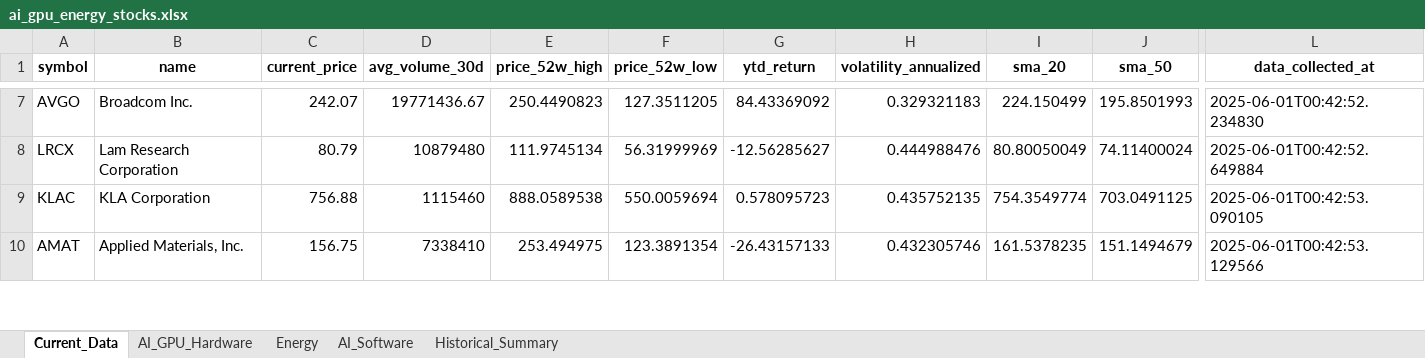
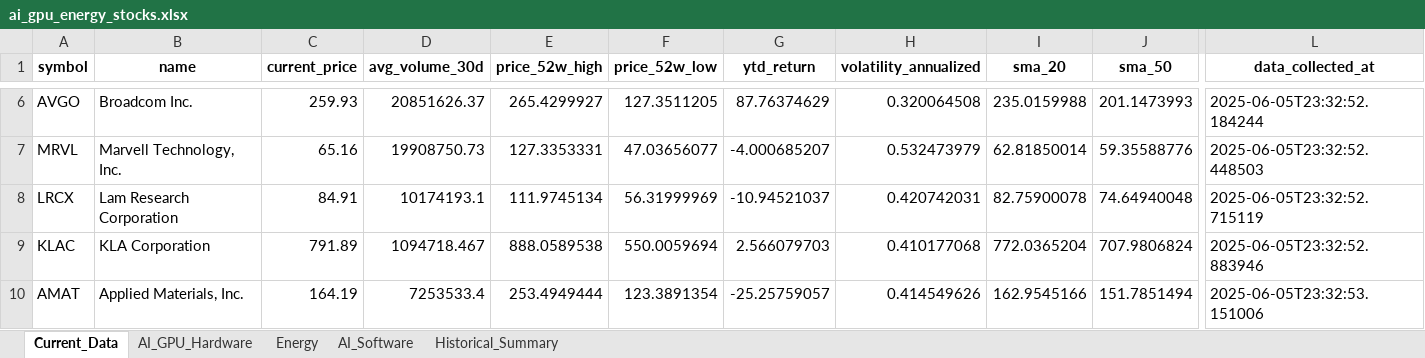
Before and after one commit to 1sky-stratego/stratego, an Excel workbook: src/data/collected/ai_gpu_energy_stocks.xlsx, sheet Current_Data, drawn as a sheet; only a part is shown, gaps mark what is left out; values as stored, in another font and other column widths than the file's, no borders; addresses are those after the commit; rows hold the shown columns only; the diff covers the shown part only; the diff names each change by its address in the sheet, - before the commit and + after, or states it on an @@ line.

```diff
--- a/src/data/collected/ai_gpu_energy_stocks.xlsx (sheet Current_Data)
+++ b/src/data/collected/ai_gpu_energy_stocks.xlsx (sheet Current_Data)
-C6 (current_price): 242.07
+C6 (current_price): 259.93
-D6 (avg_volume_30d): 19771436.67
+D6 (avg_volume_30d): 20851626.37
-E6 (price_52w_high): 250.4490823
+E6 (price_52w_high): 265.4299927
-G6 (ytd_return): 84.43369092
+G6 (ytd_return): 87.76374629
-H6 (volatility_annualized): 0.329321183
+H6 (volatility_annualized): 0.320064508
-I6 (sma_20): 224.150499
+I6 (sma_20): 235.0159988
-J6 (sma_50): 195.8501993
+J6 (sma_50): 201.1473993
-L6 (data_collected_at): 2025-06-01T00:42:52.234830
+L6 (data_collected_at): 2025-06-05T23:32:52.184244
+row 7: MRVL | Marvell Technology, Inc. | 65.16 | 19908750.73 | 127.3353331 | 47.03656077 | -4.000685207 | 0.532473979 | 62.81850014 | 59.35588776 | 2025-06-05T23:32:52.448503
-C8 (current_price): 80.79
+C8 (current_price): 84.91
-D8 (avg_volume_30d): 10879480
+D8 (avg_volume_30d): 10174193.1
-G8 (ytd_return): -12.56285627
+G8 (ytd_return): -10.94521037
-H8 (volatility_annualized): 0.444988476
+H8 (volatility_annualized): 0.420742031
-I8 (sma_20): 80.80050049
+I8 (sma_20): 82.75900078
-J8 (sma_50): 74.11400024
+J8 (sma_50): 74.64940048
-L8 (data_collected_at): 2025-06-01T00:42:52.649884
+L8 (data_collected_at): 2025-06-05T23:32:52.715119
-C9 (current_price): 756.88
+C9 (current_price): 791.89
-D9 (avg_volume_30d): 1115460
+D9 (avg_volume_30d): 1094718.467
-G9 (ytd_return): 0.578095723
+G9 (ytd_return): 2.566079703
-H9 (volatility_annualized): 0.435752135
+H9 (volatility_annualized): 0.410177068
-I9 (sma_20): 754.3549774
+I9 (sma_20): 772.0365204
-J9 (sma_50): 703.0491125
+J9 (sma_50): 707.9806824
-L9 (data_collected_at): 2025-06-01T00:42:53.090105
+L9 (data_collected_at): 2025-06-05T23:32:52.883946
-C10 (current_price): 156.75
+C10 (current_price): 164.19
-D10 (avg_volume_30d): 7338410
+D10 (avg_volume_30d): 7253533.4
-E10 (price_52w_high): 253.494975
+E10 (price_52w_high): 253.4949444
-G10 (ytd_return): -26.43157133
+G10 (ytd_return): -25.25759057
-H10 (volatility_annualized): 0.432305746
+H10 (volatility_annualized): 0.414549626
-I10 (sma_20): 161.5378235
+I10 (sma_20): 162.9545166
-J10 (sma_50): 151.1494679
+J10 (sma_50): 151.7851494
-L10 (data_collected_at): 2025-06-01T00:42:53.129566
+L10 (data_collected_at): 2025-06-05T23:32:53.151006
```
Also changed, not shown: 15 added rows, 16 removed rows and 514 edited cells elsewhere in this sheet, sheet AI_GPU_Hardware, sheet Energy, sheet AI_Software, sheet Historical_Summary, 4 other files.
